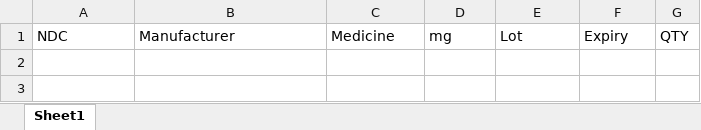
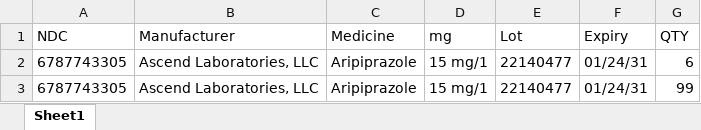
Before and after one commit to vamsi920/T3-front, an Excel workbook: docs/report.xlsx, sheet Sheet1, drawn as a sheet; values as stored, in another font and other column widths than the file's, no borders; the diff names each change by its address in the sheet, - before the commit and + after, or states it on an @@ line.

Commit message:
added some api to support boxes and stored all the values in box when closing

```diff
--- a/docs/report.xlsx (sheet Sheet1)
+++ b/docs/report.xlsx (sheet Sheet1)
+row 2: 6787743305 | Ascend Laboratories, LLC | Aripiprazole | 15 mg/1 | 22140477 | 01/24/31 | 6
+row 3: 6787743305 | Ascend Laboratories, LLC | Aripiprazole | 15 mg/1 | 22140477 | 01/24/31 | 99
```
Also changed, not shown: docs/invoice.xlsx, 7 other files.
